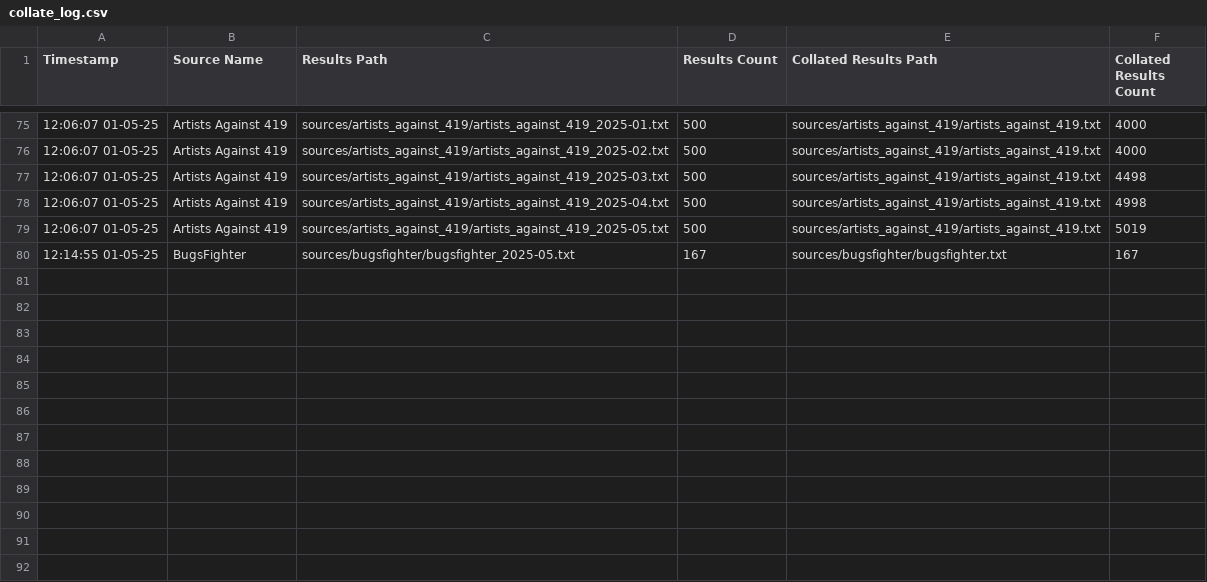
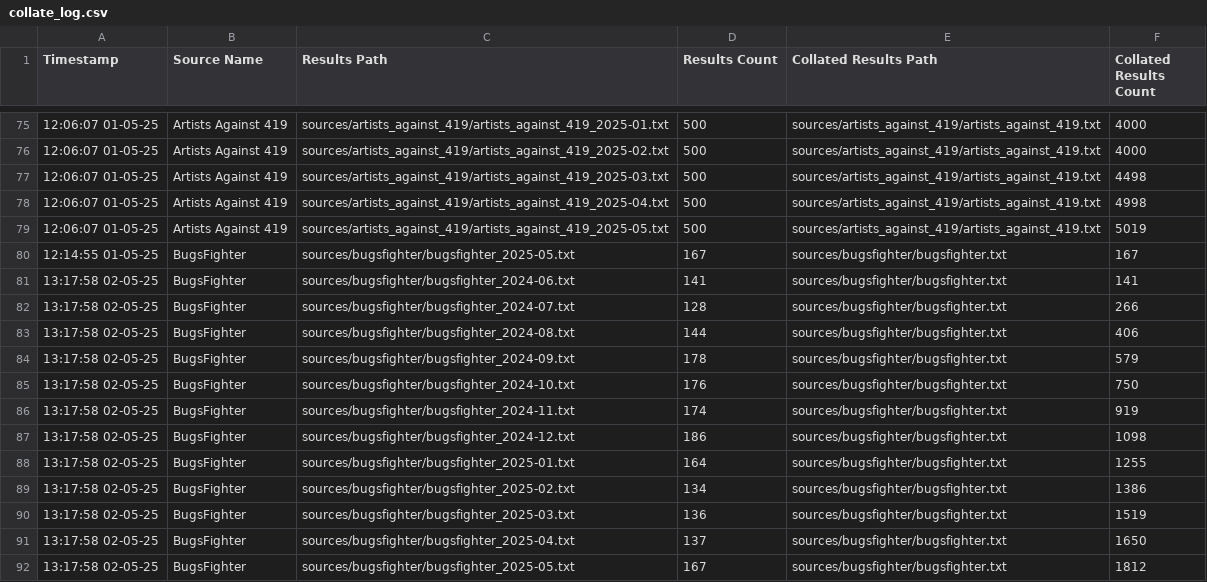
Before and after one commit to jarelllama/Scam-Blocklist-Sources, a CSV file: logs/collate_log.csv, drawn as a sheet; only a part is shown, gaps mark what is left out; the diff names each change by its address in the sheet, - before the commit and + after, or states it on an @@ line.

Commit message:
run sources

```diff
--- a/logs/collate_log.csv
+++ b/logs/collate_log.csv
+row 81: 13:17:58 02-05-25 | BugsFighter | sources/bugsfighter/bugsfighter_2024-06.txt | 141 | sources/bugsfighter/bugsfighter.txt | 141
+row 82: 13:17:58 02-05-25 | BugsFighter | sources/bugsfighter/bugsfighter_2024-07.txt | 128 | sources/bugsfighter/bugsfighter.txt | 266
+row 83: 13:17:58 02-05-25 | BugsFighter | sources/bugsfighter/bugsfighter_2024-08.txt | 144 | sources/bugsfighter/bugsfighter.txt | 406
+row 84: 13:17:58 02-05-25 | BugsFighter | sources/bugsfighter/bugsfighter_2024-09.txt | 178 | sources/bugsfighter/bugsfighter.txt | 579
+row 85: 13:17:58 02-05-25 | BugsFighter | sources/bugsfighter/bugsfighter_2024-10.txt | 176 | sources/bugsfighter/bugsfighter.txt | 750
+row 86: 13:17:58 02-05-25 | BugsFighter | sources/bugsfighter/bugsfighter_2024-11.txt | 174 | sources/bugsfighter/bugsfighter.txt | 919
+row 87: 13:17:58 02-05-25 | BugsFighter | sources/bugsfighter/bugsfighter_2024-12.txt | 186 | sources/bugsfighter/bugsfighter.txt | 1098
+row 88: 13:17:58 02-05-25 | BugsFighter | sources/bugsfighter/bugsfighter_2025-01.txt | 164 | sources/bugsfighter/bugsfighter.txt | 1255
+row 89: 13:17:58 02-05-25 | BugsFighter | sources/bugsfighter/bugsfighter_2025-02.txt | 134 | sources/bugsfighter/bugsfighter.txt | 1386
+row 90: 13:17:58 02-05-25 | BugsFighter | sources/bugsfighter/bugsfighter_2025-03.txt | 136 | sources/bugsfighter/bugsfighter.txt | 1519
+row 91: 13:17:58 02-05-25 | BugsFighter | sources/bugsfighter/bugsfighter_2025-04.txt | 137 | sources/bugsfighter/bugsfighter.txt | 1650
+row 92: 13:17:58 02-05-25 | BugsFighter | sources/bugsfighter/bugsfighter_2025-05.txt | 167 | sources/bugsfighter/bugsfighter.txt | 1812
```
Also changed, not shown: logs/prune_log.csv, logs/retrieve_log.csv, 12 other files.
